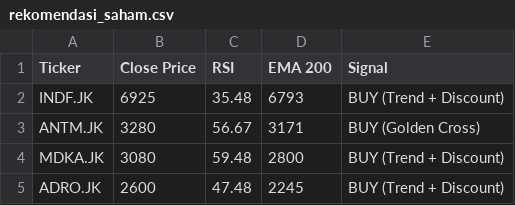
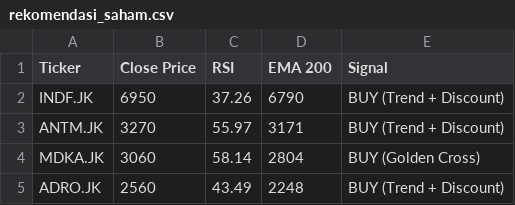
Before and after one commit to dnielasher/idx-automated-screener, a CSV file: rekomendasi_saham.csv, drawn as a sheet.

```diff
--- a/rekomendasi_saham.csv
+++ b/rekomendasi_saham.csv
@@ -1,5 +1,5 @@
 Ticker,Close Price,RSI,EMA 200,Signal
-INDF.JK,6925,35.48,6793,BUY (Trend + Discount)
-ANTM.JK,3280,56.67,3171,BUY (Golden Cross)
-MDKA.JK,3080,59.48,2800,BUY (Trend + Discount)
-ADRO.JK,2600,47.48,2245,BUY (Trend + Discount)
+INDF.JK,6950,37.26,6790,BUY (Trend + Discount)
+ANTM.JK,3270,55.97,3171,BUY (Trend + Discount)
+MDKA.JK,3060,58.14,2804,BUY (Golden Cross)
+ADRO.JK,2560,43.49,2248,BUY (Trend + Discount)
```
